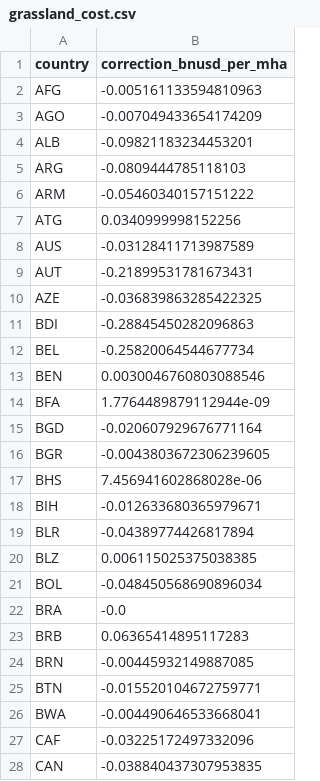
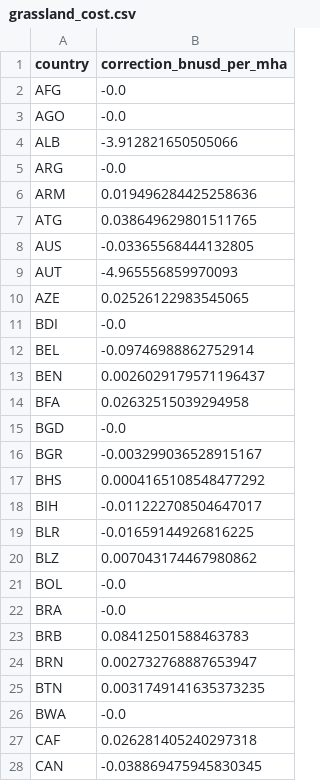
Before and after one commit to Sustainable-Solutions-Lab/GLADE, a CSV file: data/curated/calibration/grassland_cost.csv, drawn as a sheet; only a part is shown; the diff covers the shown part only.

Commit message:
chore: updated calibration

```diff
--- a/data/curated/calibration/grassland_cost.csv
+++ b/data/curated/calibration/grassland_cost.csv
@@ -1,28 +1,28 @@
 country,correction_bnusd_per_mha
-AFG,-0.005161133594810963
-AGO,-0.007049433654174209
-ALB,-0.09821183234453201
-ARG,-0.0809444785118103
-ARM,-0.05460340157151222
-ATG,0.0340999998152256
-AUS,-0.03128411713987589
-AUT,-0.21899531781673431
-AZE,-0.036839863285422325
-BDI,-0.28845450282096863
-BEL,-0.25820064544677734
-BEN,0.0030046760803088546
-BFA,1.7764489879112944e-09
-BGD,-0.020607929676771164
-BGR,-0.0043803672306239605
-BHS,7.456941602868028e-06
-BIH,-0.012633680365979671
-BLR,-0.04389774426817894
-BLZ,0.006115025375038385
-BOL,-0.048450568690896034
+AFG,-0.0
+AGO,-0.0
+ALB,-3.912821650505066
+ARG,-0.0
+ARM,0.019496284425258636
+ATG,0.038649629801511765
+AUS,-0.03365568444132805
+AUT,-4.965556859970093
+AZE,0.02526122983545065
+BDI,-0.0
+BEL,-0.09746988862752914
+BEN,0.0026029179571196437
+BFA,0.02632515039294958
+BGD,-0.0
+BGR,-0.003299036528915167
+BHS,0.0004165108548477292
+BIH,-0.011222708504647017
+BLR,-0.01659144926816225
+BLZ,0.007043174467980862
+BOL,-0.0
 BRA,-0.0
-BRB,0.06365414895117283
-BRN,-0.00445932149887085
-BTN,-0.015520104672759771
-BWA,-0.004490646533668041
-CAF,-0.03225172497332096
-CAN,-0.038840437307953835
+BRB,0.08412501588463783
+BRN,0.002732768887653947
+BTN,0.0031749141635373235
+BWA,-0.0
+CAF,0.026281405240297318
+CAN,-0.038869475945830345
```
Also changed, not shown: 134 edited cells elsewhere in this file, data/curated/calibration/exogenous_forage.csv, data/curated/calibration/fodder_conversion.csv, 5 other files.
